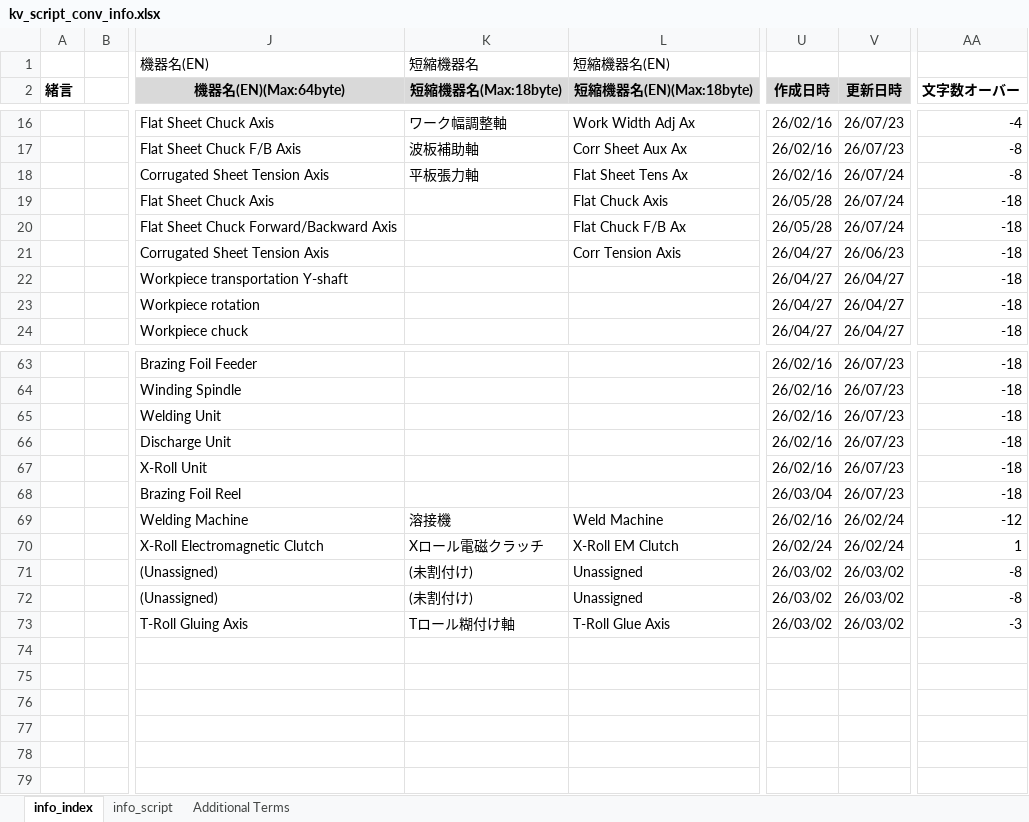
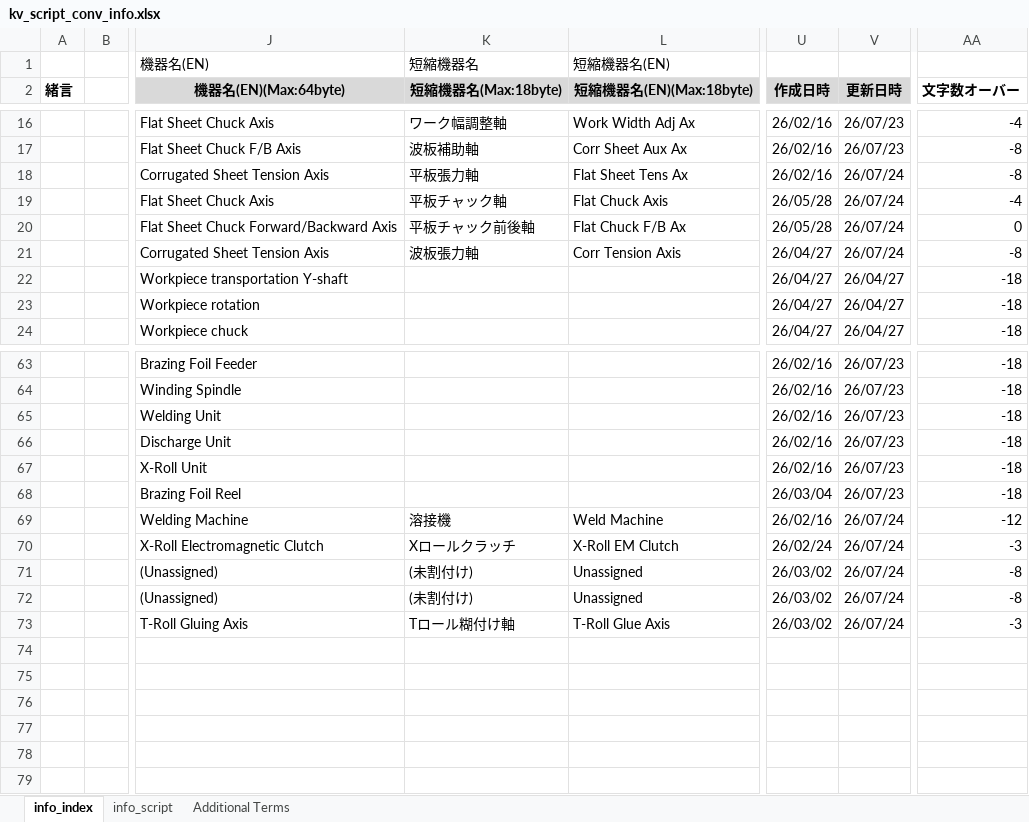
Before and after one commit to t-kumagai-130/hg-0025-0016_kv-x520, an Excel workbook: doc/kv_script_conv_info.xlsx, sheet info_index, drawn as a sheet; only a part is shown, gaps mark what is left out; values as stored, in another font and other column widths than the file's, no borders; charts and pictures and conditional formats not drawn; the diff names each change by its address in the sheet, - before the commit and + after, or states it on an @@ line.

```diff
--- a/doc/kv_script_conv_info.xlsx (sheet info_index)
+++ b/doc/kv_script_conv_info.xlsx (sheet info_index)
-K19 (短縮機器名(Max:18byte)): (empty)
+K19 (短縮機器名(Max:18byte)): 平板チャック軸
-AA19 (文字数オーバー): -18
+AA19 (文字数オーバー): -4
-K20 (短縮機器名(Max:18byte)): (empty)
+K20 (短縮機器名(Max:18byte)): 平板チャック前後軸
-AA20 (文字数オーバー): -18
+AA20 (文字数オーバー): 0
-K21 (短縮機器名(Max:18byte)): (empty)
+K21 (短縮機器名(Max:18byte)): 波板張力軸
-V21 (更新日時): 26/06/23
+V21 (更新日時): 26/07/24
-AA21 (文字数オーバー): -18
+AA21 (文字数オーバー): -8
-V69:V70 (更新日時): 26/02/24
+V69:V70 (更新日時): 26/07/24
-K70 (短縮機器名(Max:18byte)): Xロール電磁クラッチ
+K70 (短縮機器名(Max:18byte)): Xロールクラッチ
-AA70 (文字数オーバー): 1
+AA70 (文字数オーバー): -3
-V71:V73 (更新日時): 26/03/02
+V71:V73 (更新日時): 26/07/24
```
Also changed, not shown: 7 other files.
